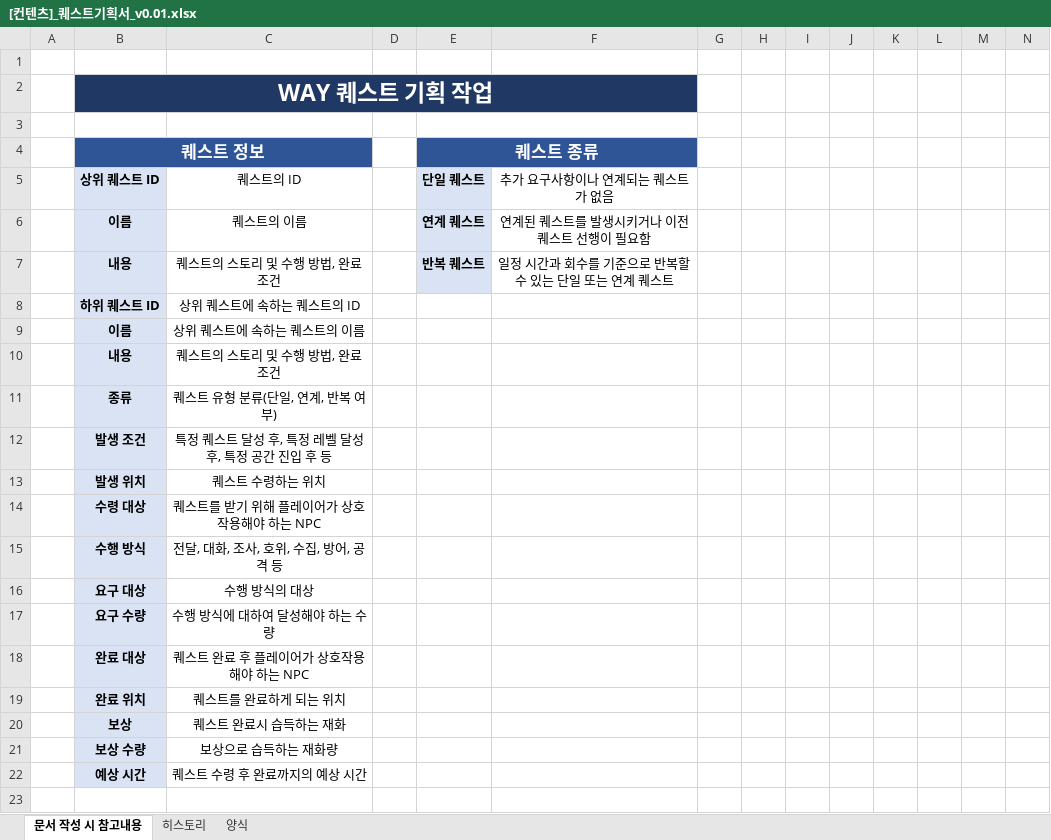
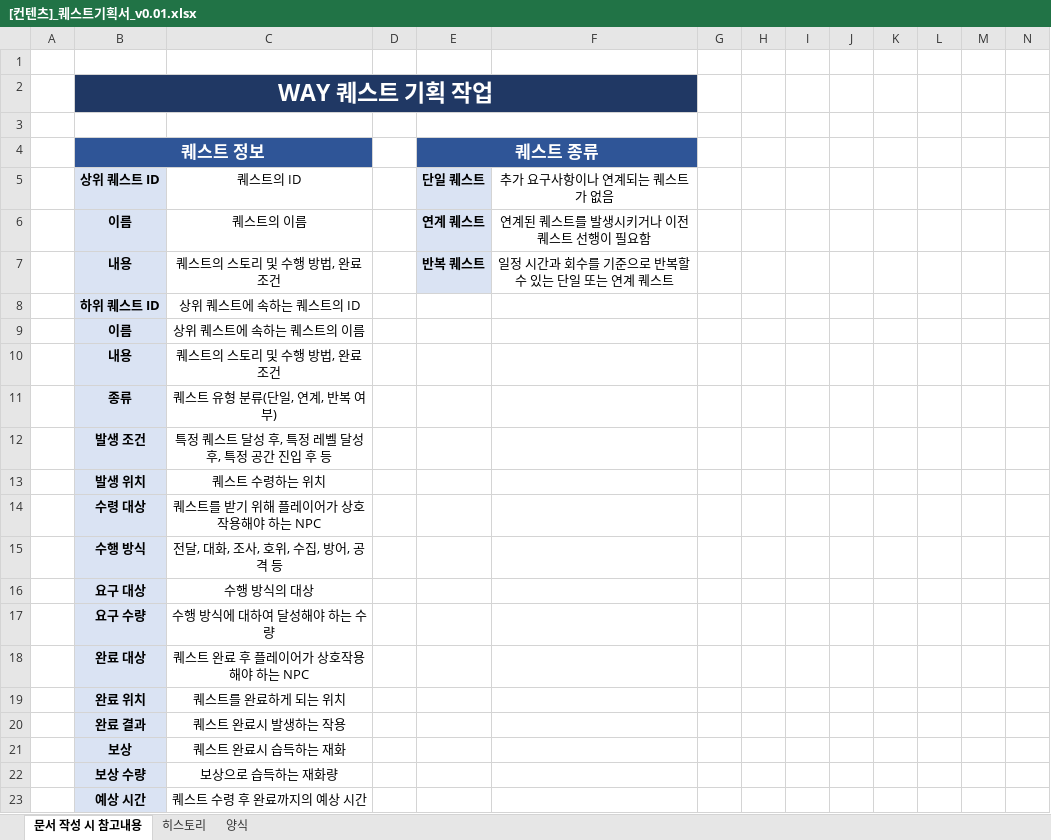
Before and after one commit to YDGYDGYDG/Yaho, an Excel workbook: 개인 작업 폴더/조승희/퀘스트 기획/[컨텐츠]_퀘스트기획서_v0.01.xlsx, sheet 문서 작성 시 참고내용, drawn as a sheet; only a part is shown; values as stored, in another font and other column widths than the file's, no borders; rows hold the shown columns only; the diff names each change by its address in the sheet, - before the commit and + after, or states it on an @@ line.

```diff
--- a/개인 작업 폴더/조승희/퀘스트 기획/[컨텐츠]_퀘스트기획서_v0.01.xlsx (sheet 문서 작성 시 참고내용)
+++ b/개인 작업 폴더/조승희/퀘스트 기획/[컨텐츠]_퀘스트기획서_v0.01.xlsx (sheet 문서 작성 시 참고내용)
+row 20:  | 완료 결과 | 퀘스트 완료시 발생하는 작용
```
Also changed, not shown: sheet 양식, 2 other files.
